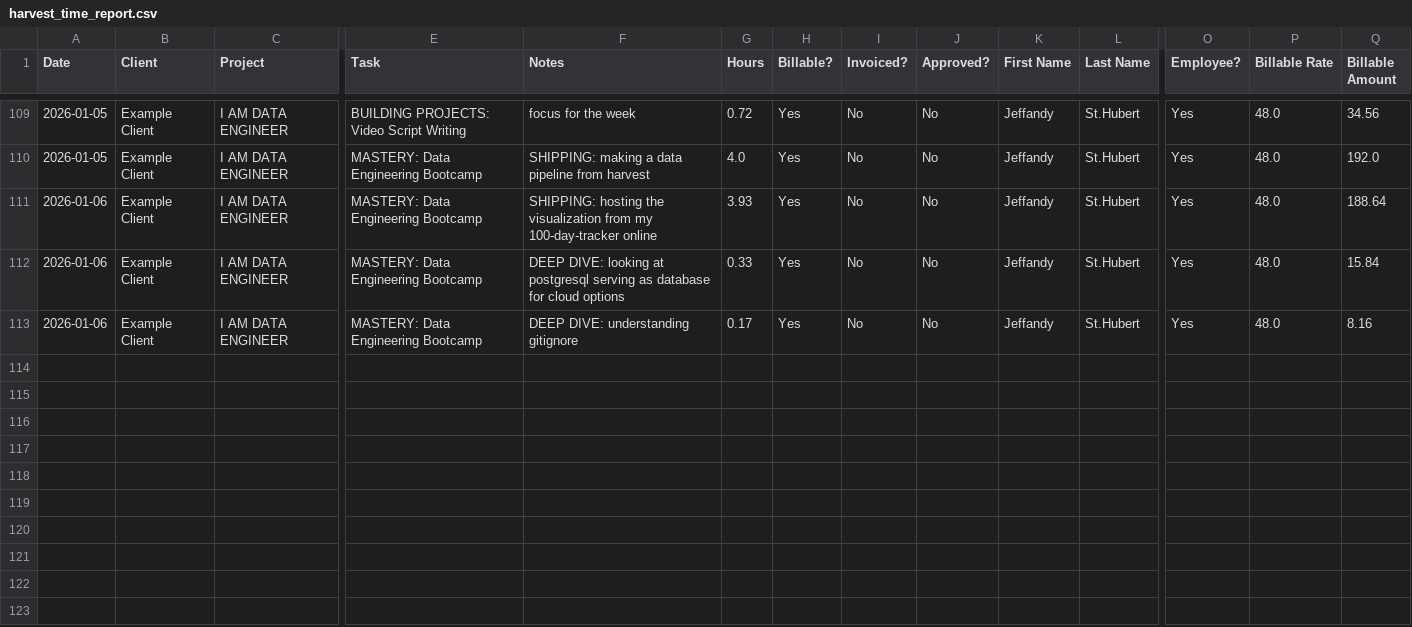
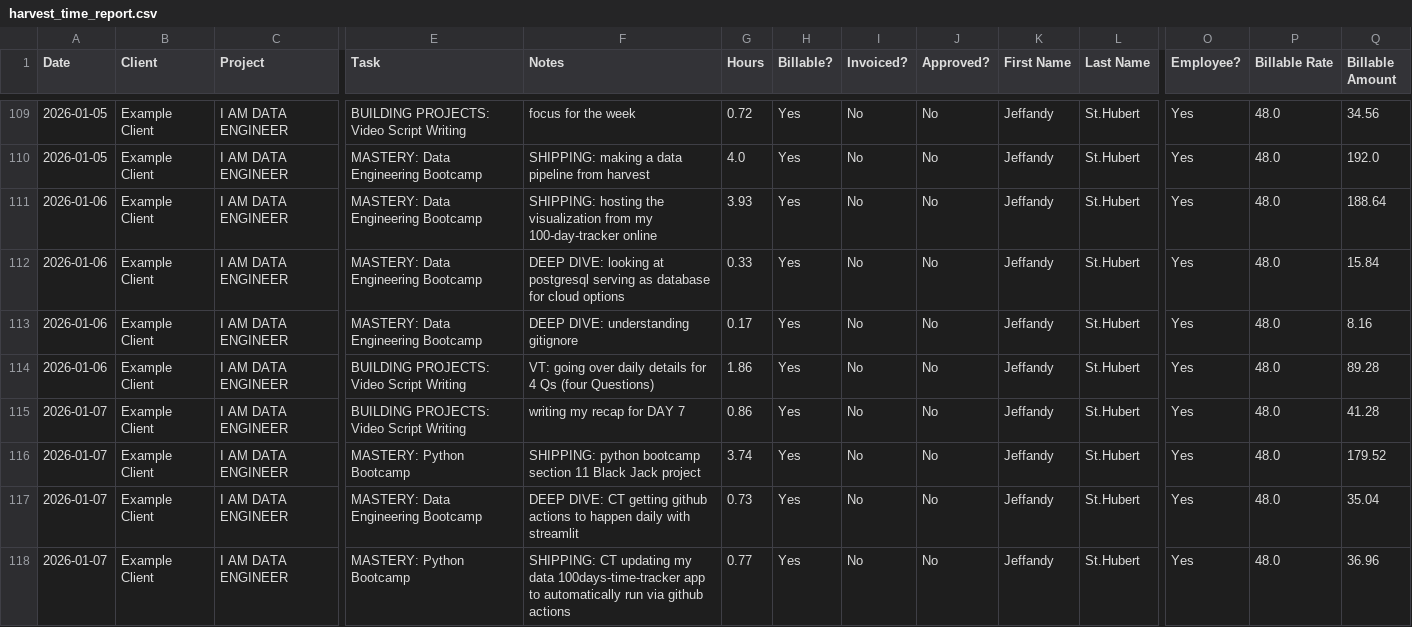
Before and after one commit to JeffandyAllTogether/100-days-tracker, a CSV file: harvest_time_report.csv, drawn as a sheet; only a part is shown, gaps mark what is left out; rows hold the shown columns only; the diff names each change by its address in the sheet, - before the commit and + after, or states it on an @@ line.

Commit message:
testing Update data 2026-01-07

```diff
--- a/harvest_time_report.csv
+++ b/harvest_time_report.csv
+row 114: 2026-01-06 | Example Client | I AM DATA ENGINEER | BUILDING PROJECTS: Video Script Writing | VT: going over daily details for 4 Qs (four Questions) | 1.86 | Yes | No | No | Jeffandy | St.Hubert | Yes | 48.0 | 89.28
+row 115: 2026-01-07 | Example Client | I AM DATA ENGINEER | BUILDING PROJECTS: Video Script Writing | writing my recap for DAY 7 | 0.86 | Yes | No | No | Jeffandy | St.Hubert | Yes | 48.0 | 41.28
+row 116: 2026-01-07 | Example Client | I AM DATA ENGINEER | MASTERY: Python Bootcamp | SHIPPING: python bootcamp section 11 Black Jack project | 3.74 | Yes | No | No | Jeffandy | St.Hubert | Yes | 48.0 | 179.52
+row 117: 2026-01-07 | Example Client | I AM DATA ENGINEER | MASTERY: Data Engineering Bootcamp | DEEP DIVE: CT getting github actions to happen daily with streamlit | 0.73 | Yes | No | No | Jeffandy | St.Hubert | Yes | 48.0 | 35.04
+row 118: 2026-01-07 | Example Client | I AM DATA ENGINEER | MASTERY: Python Bootcamp | SHIPPING: CT updating my data 100days-time-tracker app to automatically run via github actions | 0.77 | Yes | No | No | Jeffandy | St.Hubert | Yes | 48.0 | 36.96
```
